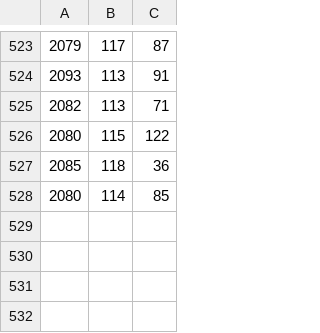
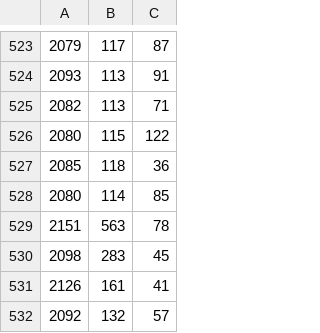
Before and after one commit to danielnewman09/Dissertation, a CSV file: Dissertation-Notebooks/Chapter-5/Edge-Device-Latency/Beaglebone_computeLatency_4096.csv, drawn as a sheet; only a part is shown, gaps mark what is left out; the diff names each change by its address in the sheet, - before the commit and + after, or states it on an @@ line.

```diff
--- a/Dissertation-Notebooks/Chapter-5/Edge-Device-Latency/Beaglebone_computeLatency_4096.csv
+++ b/Dissertation-Notebooks/Chapter-5/Edge-Device-Latency/Beaglebone_computeLatency_4096.csv
+row 529: 2151 | 563 | 78
+row 530: 2098 | 283 | 45
+row 531: 2126 | 161 | 41
+row 532: 2092 | 132 | 57
```
Also changed, not shown: 5 other files.
